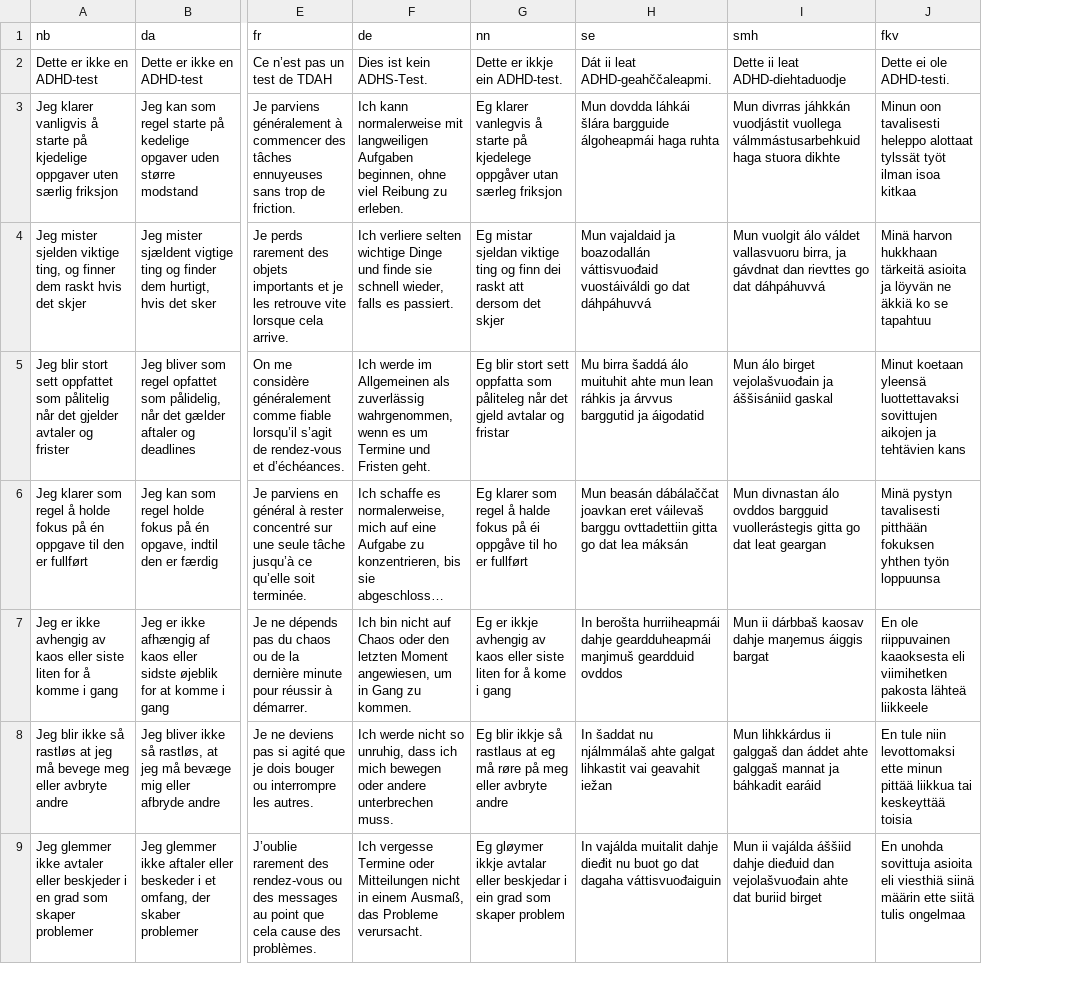
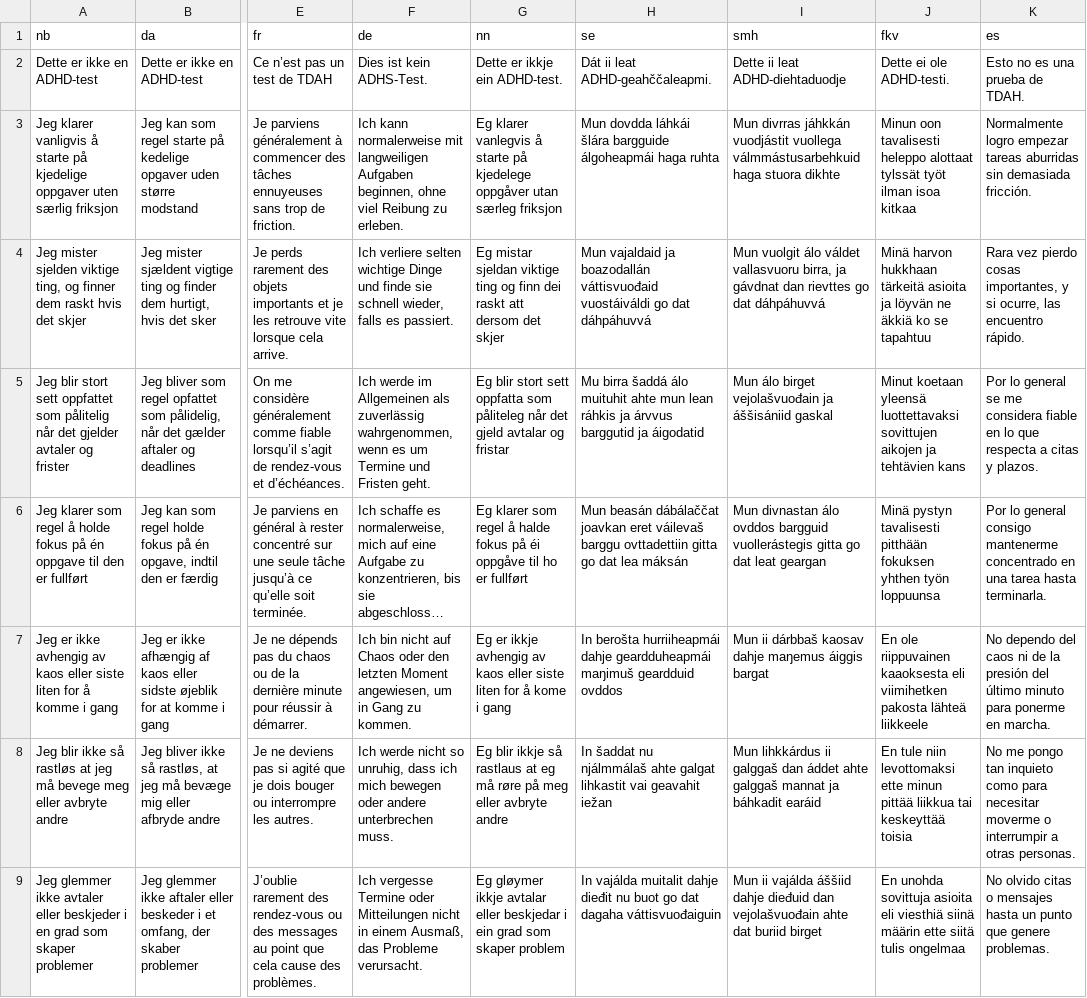
Before and after one commit to rolfmblindgren/adhd-test, a CSV file: content/translations/translation.csv, drawn as a sheet; only a part is shown, gaps mark what is left out; long unchanged cells end in …; the diff names each change by its address in the sheet, - before the commit and + after, or states it on an @@ line.

```diff
--- a/content/translations/translation.csv
+++ b/content/translations/translation.csv
+column K (es), rows 2-9: Esto no es una prueba de TDAH. | Normalmente logro empezar tareas aburridas sin demasiada fricción. | Rara vez pierdo cosas importantes, y si ocurre, las encuentro rápido. | Por lo general se me considera fiable en lo que respecta a citas y plazos. | Por lo general consigo mantenerme concentrado en una tarea hasta terminarla. | No dependo del caos ni de la presión del último minuto para ponerme en marcha. | No me pongo tan inquieto como para necesitar moverme o interrumpir a otras personas. | No olvido citas o mensajes hasta un punto que genere problemas.
```
Also changed, not shown: 8 other files.
